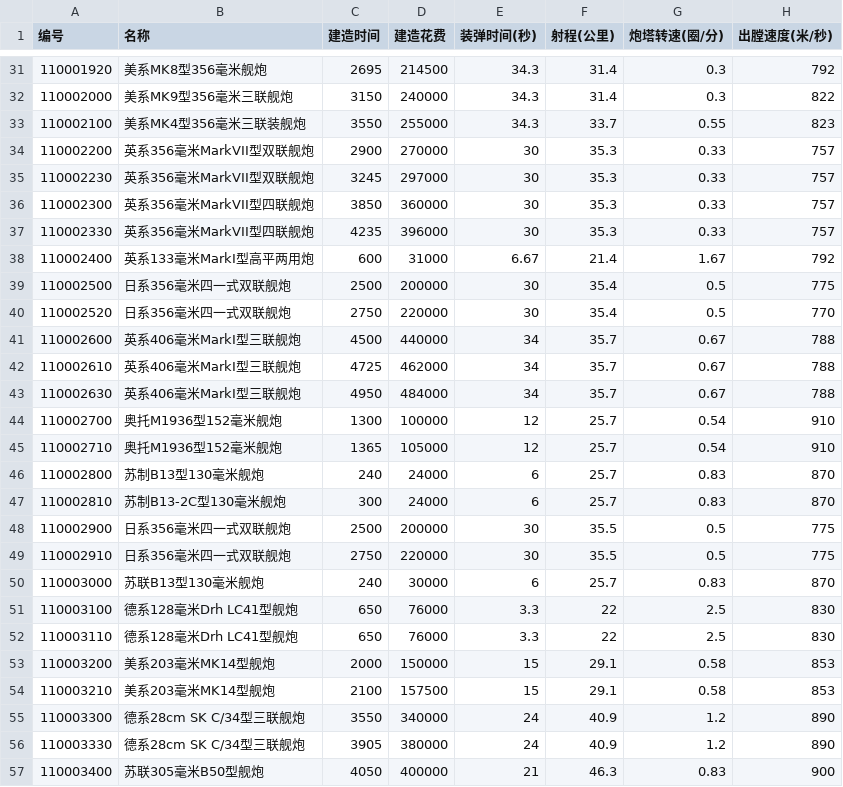
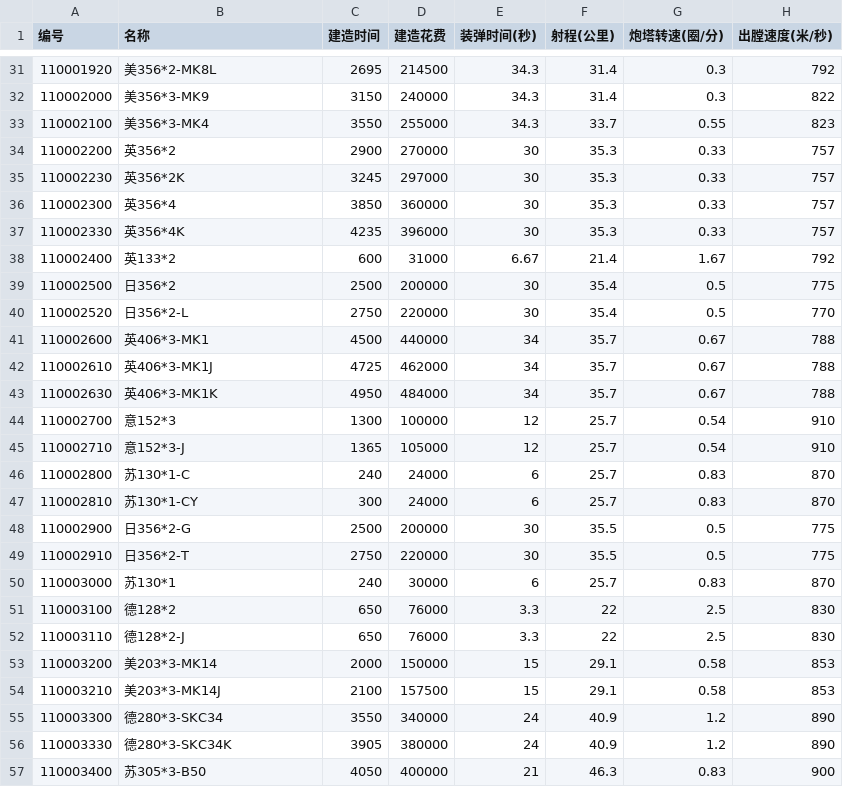
Before and after one commit to JasonLee-p/PTB-BlueprintEditor, a CSV file: Data/WeaponInfo.csv, drawn as a sheet; only a part is shown, gaps mark what is left out; the diff covers the shown part only; the diff names each change by its address in the sheet, - before the commit and + after, or states it on an @@ line.

```diff
--- a/Data/WeaponInfo.csv
+++ b/Data/WeaponInfo.csv
-B31 (名称): 美系MK8型356毫米舰炮
+B31 (名称): 美356*2-MK8L
-B32 (名称): 美系MK9型356毫米三联舰炮
+B32 (名称): 美356*3-MK9
-B33 (名称): 美系MK4型356毫米三联装舰炮
+B33 (名称): 美356*3-MK4
-B34 (名称): 英系356毫米MarkVII型双联舰炮
+B34 (名称): 英356*2
-B35 (名称): 英系356毫米MarkVII型双联舰炮
+B35 (名称): 英356*2K
-B36 (名称): 英系356毫米MarkVII型四联舰炮
+B36 (名称): 英356*4
-B37 (名称): 英系356毫米MarkVII型四联舰炮
+B37 (名称): 英356*4K
-B38 (名称): 英系133毫米MarkI型高平两用炮
+B38 (名称): 英133*2
-B39 (名称): 日系356毫米四一式双联舰炮
+B39 (名称): 日356*2
-B40 (名称): 日系356毫米四一式双联舰炮
+B40 (名称): 日356*2-L
-B41 (名称): 英系406毫米MarkI型三联舰炮
+B41 (名称): 英406*3-MK1
-B42 (名称): 英系406毫米MarkI型三联舰炮
+B42 (名称): 英406*3-MK1J
-B43 (名称): 英系406毫米MarkI型三联舰炮
+B43 (名称): 英406*3-MK1K
-B44 (名称): 奥托M1936型152毫米舰炮
+B44 (名称): 意152*3
-B45 (名称): 奥托M1936型152毫米舰炮
+B45 (名称): 意152*3-J
-B46 (名称): 苏制B13型130毫米舰炮
+B46 (名称): 苏130*1-C
-B47 (名称): 苏制B13-2C型130毫米舰炮
+B47 (名称): 苏130*1-CY
-B48 (名称): 日系356毫米四一式双联舰炮
+B48 (名称): 日356*2-G
-B49 (名称): 日系356毫米四一式双联舰炮
+B49 (名称): 日356*2-T
-B50 (名称): 苏联B13型130毫米舰炮
+B50 (名称): 苏130*1
-B51 (名称): 德系128毫米Drh LC41型舰炮
+B51 (名称): 德128*2
-B52 (名称): 德系128毫米Drh LC41型舰炮
+B52 (名称): 德128*2-J
-B53 (名称): 美系203毫米MK14型舰炮
+B53 (名称): 美203*3-MK14
-B54 (名称): 美系203毫米MK14型舰炮
+B54 (名称): 美203*3-MK14J
-B55 (名称): 德系28cm SK C/34型三联舰炮
+B55 (名称): 德280*3-SKC34
-B56 (名称): 德系28cm SK C/34型三联舰炮
+B56 (名称): 德280*3-SKC34K
-B57 (名称): 苏联305毫米B50型舰炮
+B57 (名称): 苏305*3-B50
```
Also changed, not shown: 155 edited cells elsewhere in this file, 15 other files.
